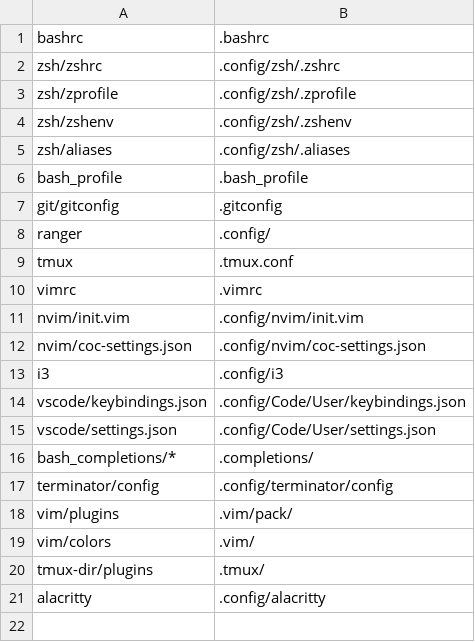
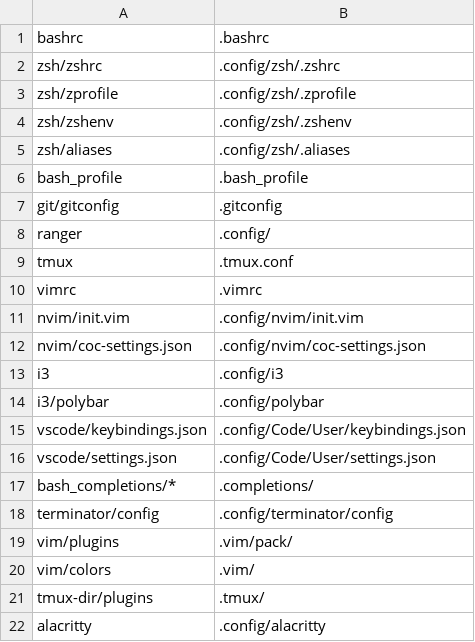
Before and after one commit to jasonBirchall/environment, a CSV file: go/symlinks/dotfiles.csv, drawn as a sheet; the diff names each change by its address in the sheet, - before the commit and + after, or states it on an @@ line.

Commit message:
Add polybar dir symlink

```diff
--- a/go/symlinks/dotfiles.csv
+++ b/go/symlinks/dotfiles.csv
+row 14: i3/polybar | .config/polybar
```
